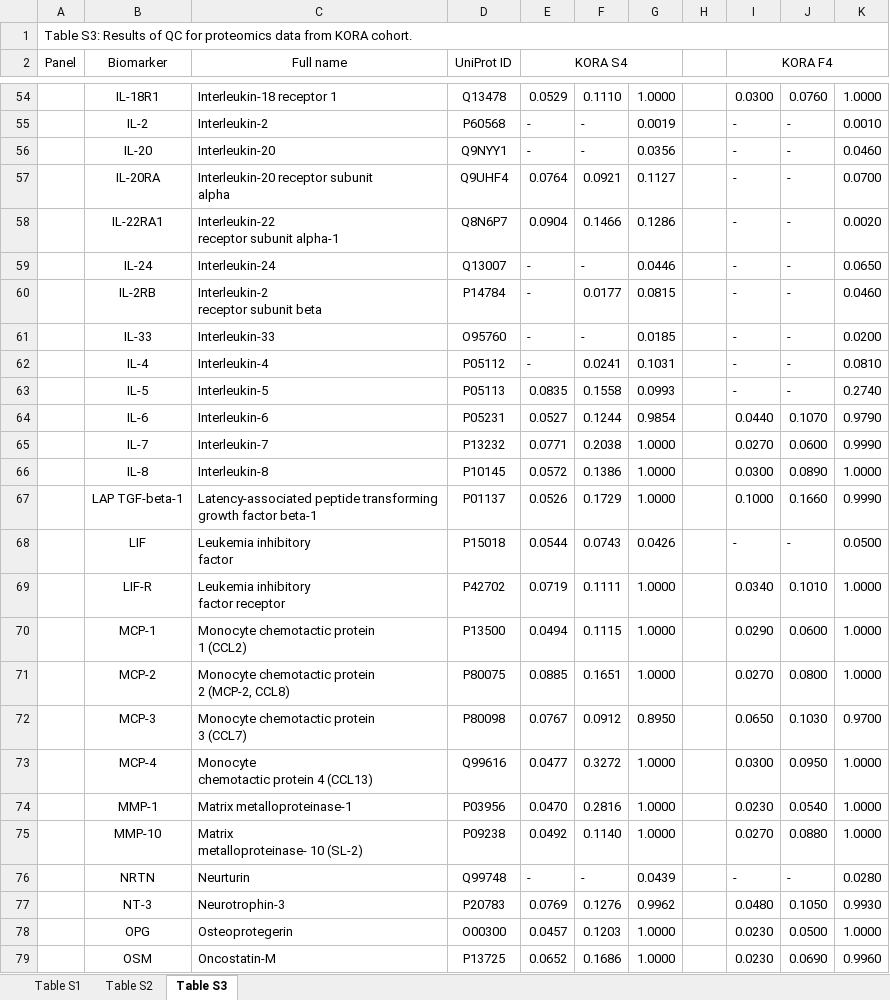
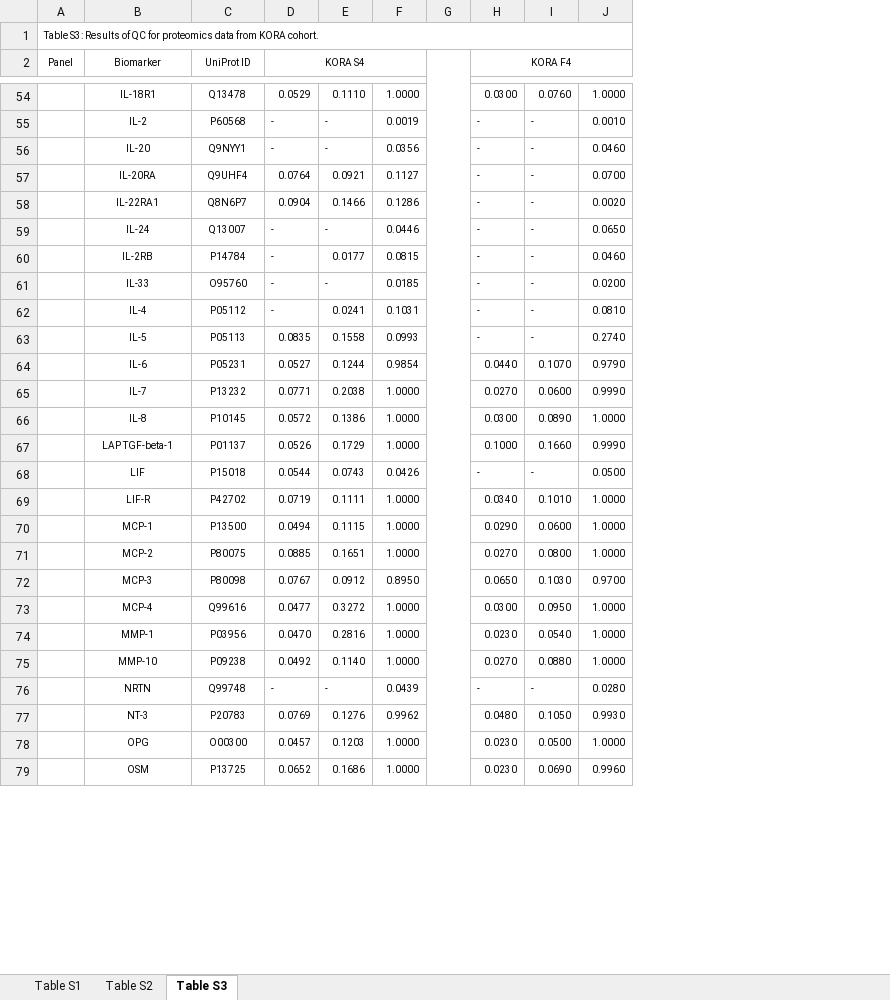
Before and after one commit to HAN-Siyu/LEOPARD, an Excel workbook: Supplementary_Tables.xlsx, sheet Table S3, drawn as a sheet; only a part is shown, gaps mark what is left out; values as stored, in another font and other column widths than the file's, no borders; removed rows and columns are numbered as before the commit, all else as after; ↵ is a line break in a cell; the diff covers the shown part only; the diff names each change by its address in the sheet, - before the commit and + after, or states it on an @@ line.

Commit message:
update Supplementary_Tables.xlsx
QC results are updated with the latest datasets

```diff
--- a/Supplementary_Tables.xlsx (sheet Table S3)
+++ b/Supplementary_Tables.xlsx (sheet Table S3)
-column C (Full name), rows 54-79: Interleukin-18 receptor 1 | Interleukin-2 | Interleukin-20 | Interleukin-20 receptor subunit ↵ alpha | Interleukin-22 ↵ receptor subunit alpha-1 | Interleukin-24 | Interleukin-2 ↵ receptor subunit beta | Interleukin-33 | Interleukin-4 | Interleukin-5 | Interleukin-6 | Interleukin-7 | Interleukin-8 | Latency-associated peptide transforming ↵ growth factor beta-1 | Leukemia inhibitory ↵ factor | Leukemia inhibitory ↵ factor receptor | Monocyte chemotactic protein ↵ 1 (CCL2) | Monocyte chemotactic protein ↵ 2 (MCP-2, CCL8) | Monocyte chemotactic protein ↵ 3 (CCL7) | Monocyte ↵ chemotactic protein 4 (CCL13) | Matrix metalloproteinase-1 | Matrix ↵ metalloproteinase- 10 (SL-2) | Neurturin | Neurotrophin-3 | Osteoprotegerin | Oncostatin-M
@@ A1 text size: smaller @@
@@ A2:B2 text size: smaller @@
@@ C2:D2 text size: smaller @@
+G2:G96 merged
@@ H2 text size: smaller @@
@@ B54:B79 text size: smaller @@
@@ C54:F79 text size: smaller @@
@@ H54:J79 text size: smaller @@
```
Also changed, not shown: 2 edited cells and cell formats elsewhere in this sheet, sheet Table S1, sheet Table S2.
